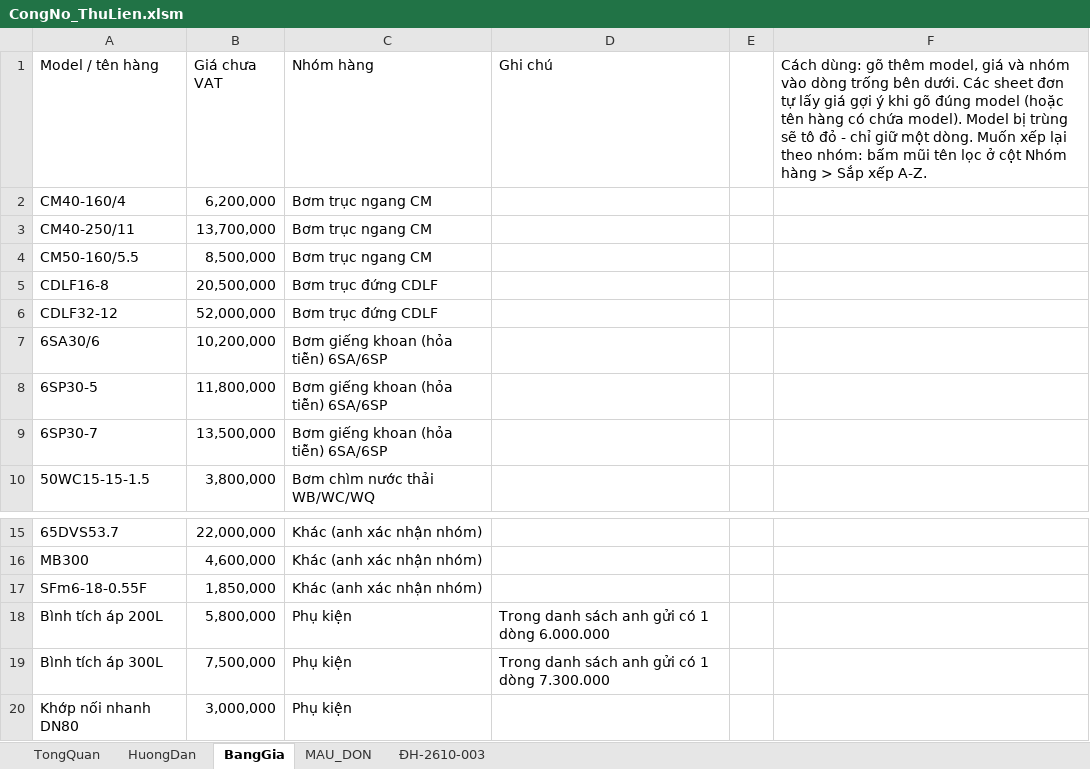
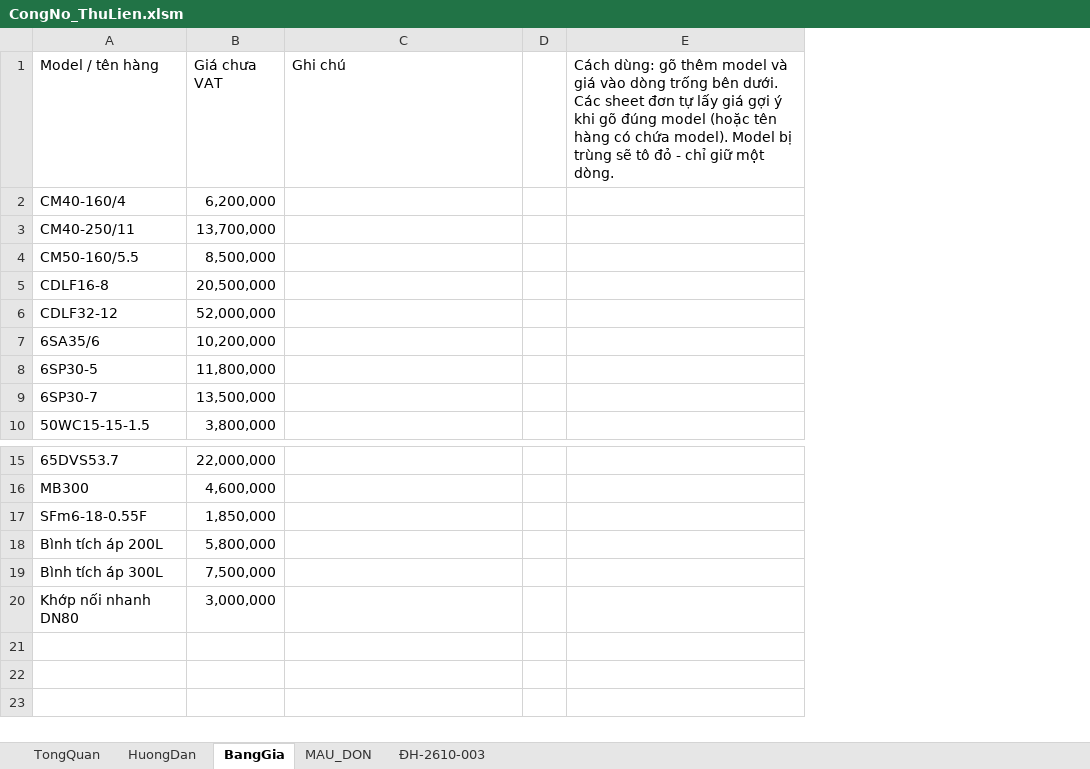
Before and after one commit to trungvip01951-lgtm/giay-to-cty, an Excel workbook: cong-no/CongNo_ThuLien.xlsm, sheet BangGia, drawn as a sheet; only a part is shown, gaps mark what is left out; values as stored, in another font and other column widths than the file's, no cell formats; conditional formats not drawn; removed rows and columns are numbered as before the commit, all else as after; the diff names each change by its address in the sheet, - before the commit and + after, or states it on an @@ line.

```diff
--- a/cong-no/CongNo_ThuLien.xlsm (sheet BangGia)
+++ b/cong-no/CongNo_ThuLien.xlsm (sheet BangGia)
-column C (Nhóm hàng), rows 2-10: Bơm trục ngang CM | Bơm trục ngang CM | Bơm trục ngang CM | Bơm trục đứng CDLF | Bơm trục đứng CDLF | Bơm giếng khoan (hỏa tiễn) 6SA/6SP | Bơm giếng khoan (hỏa tiễn) 6SA/6SP | Bơm giếng khoan (hỏa tiễn) 6SA/6SP | Bơm chìm nước thải WB/WC/WQ; rows 15-20: Khác (anh xác nhận nhóm) | Khác (anh xác nhận nhóm) | Khác (anh xác nhận nhóm) | Phụ kiện | Phụ kiện | Phụ kiện
-column F, row 1: Cách dùng: gõ thêm model, giá và nhóm vào dòng trống bên dưới. Các sheet đơn tự lấy giá gợi ý khi gõ đúng model (hoặc tên hàng có chứa model). Model bị trùng sẽ tô đỏ - chỉ giữ một dòng. Muốn xếp lại theo nhóm: bấm mũi tên lọc ở cột Nhóm hàng > Sắp xếp A-Z.
+column E, row 1: Cách dùng: gõ thêm model và giá vào dòng trống bên dưới. Các sheet đơn tự lấy giá gợi ý khi gõ đúng model (hoặc tên hàng có chứa model). Model bị trùng sẽ tô đỏ - chỉ giữ một dòng.
-A7 (Model / tên hàng): 6SA30/6
+A7 (Model / tên hàng): 6SA35/6
-C18 (Ghi chú): Trong danh sách anh gửi có 1 dòng 6.000.000
+C18 (Ghi chú): (empty)
-C19 (Ghi chú): Trong danh sách anh gửi có 1 dòng 7.300.000
+C19 (Ghi chú): (empty)
```
Also changed, not shown: sheet ĐH-2610-003, cell formats, 3 other files.
